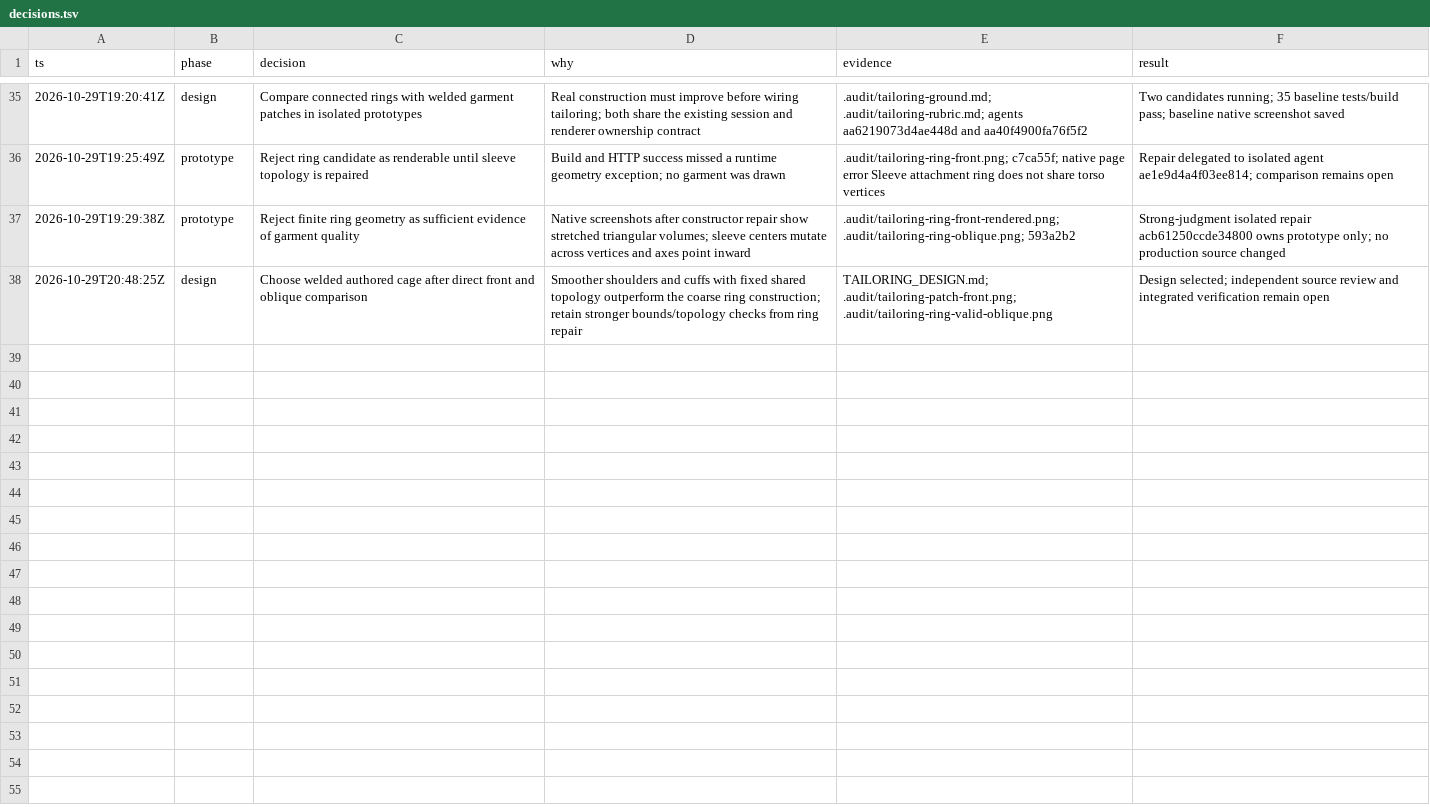
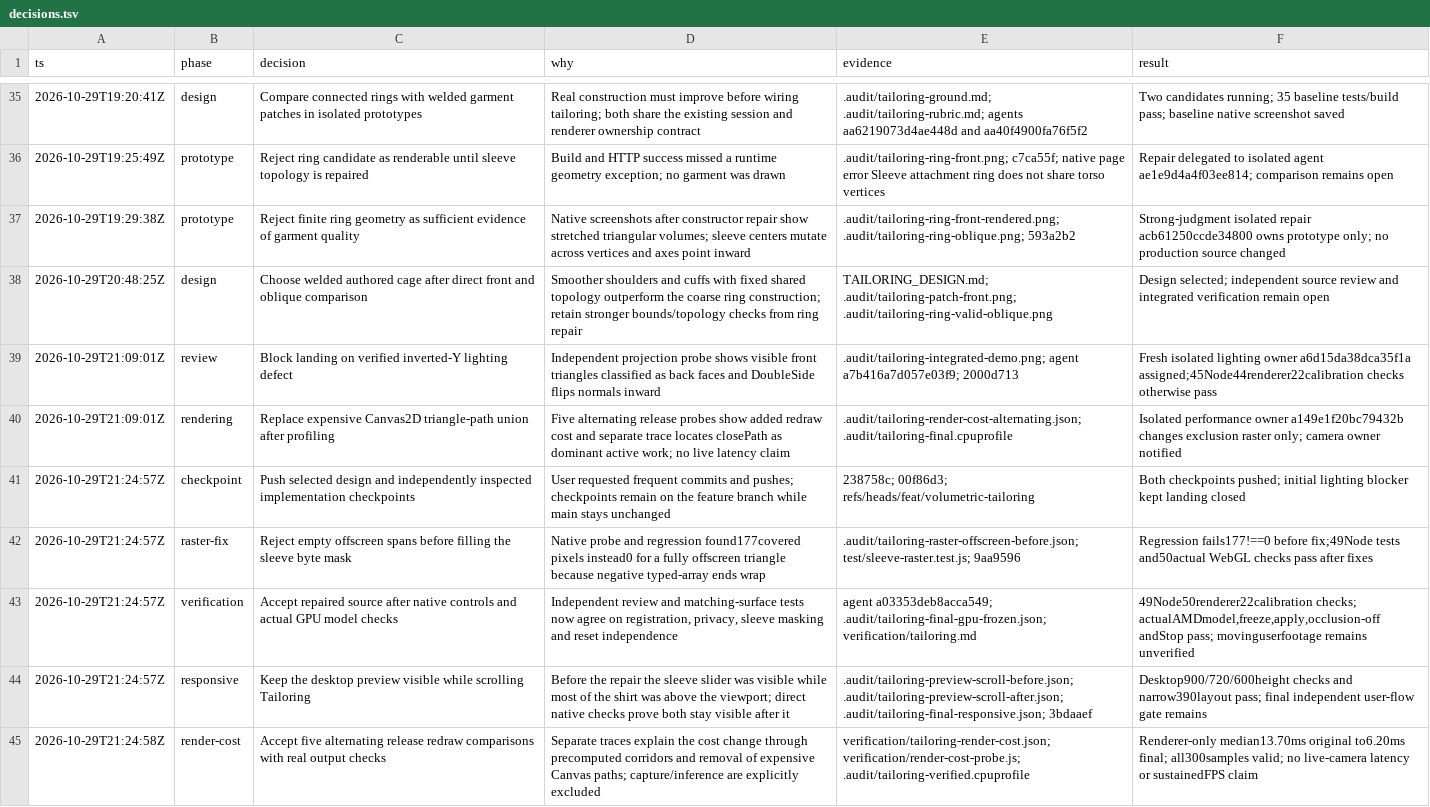
Before and after one commit to newtonma7/dresscode, a TSV file: decisions.tsv, drawn as a sheet; only a part is shown, gaps mark what is left out.

Commit message:
docs(tailoring): record verified controls rendering and remaining limits

```diff
--- a/decisions.tsv
+++ b/decisions.tsv
@@ -38 +38,8 @@ ts	phase	decision	why	evidence	result
 2026-10-29T20:48:25Z	design	Choose welded authored cage after direct front and oblique comparison	Smoother shoulders and cuffs with fixed shared topology outperform the coarse ring construction; retain stronger bounds/topology checks from ring repair	TAILORING_DESIGN.md; .audit/tailoring-patch-front.png; .audit/tailoring-ring-valid-oblique.png	Design selected; independent source review and integrated verification remain open
+2026-10-29T21:09:01Z	review	Block landing on verified inverted-Y lighting defect	Independent projection probe shows visible front triangles classified as back faces and DoubleSide flips normals inward	.audit/tailoring-integrated-demo.png; agent a7b416a7d057e03f9; 2000d713	Fresh isolated lighting owner a6d15da38dca35f1a assigned;45Node44renderer22calibration checks otherwise pass
+2026-10-29T21:09:01Z	rendering	Replace expensive Canvas2D triangle-path union after profiling	Five alternating release probes show added redraw cost and separate trace locates closePath as dominant active work; no live latency claim	.audit/tailoring-render-cost-alternating.json; .audit/tailoring-final.cpuprofile	Isolated performance owner a149e1f20bc79432b changes exclusion raster only; camera owner notified
+2026-10-29T21:24:57Z	checkpoint	Push selected design and independently inspected implementation checkpoints	User requested frequent commits and pushes; checkpoints remain on the feature branch while main stays unchanged	238758c; 00f86d3; refs/heads/feat/volumetric-tailoring	Both checkpoints pushed; initial lighting blocker kept landing closed
+2026-10-29T21:24:57Z	raster-fix	Reject empty offscreen spans before filling the sleeve byte mask	Native probe and regression found177covered pixels instead0 for a fully offscreen triangle because negative typed-array ends wrap	.audit/tailoring-raster-offscreen-before.json; test/sleeve-raster.test.js; 9aa9596	Regression fails177!==0 before fix;49Node tests and50actual WebGL checks pass after fixes
+2026-10-29T21:24:57Z	verification	Accept repaired source after native controls and actual GPU model checks	Independent review and matching-surface tests now agree on registration, privacy, sleeve masking and reset independence	agent a03353deb8acca549; .audit/tailoring-final-gpu-frozen.json; verification/tailoring.md	49Node50renderer22calibration checks; actualAMDmodel,freeze,apply,occlusion-off andStop pass; movinguserfootage remains unverified
+2026-10-29T21:24:57Z	responsive	Keep the desktop preview visible while scrolling Tailoring	Before the repair the sleeve slider was visible while most of the shirt was above the viewport; direct native checks prove both stay visible after it	.audit/tailoring-preview-scroll-before.json; .audit/tailoring-preview-scroll-after.json; .audit/tailoring-final-responsive.json; 3bdaaef	Desktop900/720/600height checks and narrow390layout pass; final independent user-flow gate remains
+2026-10-29T21:24:58Z	render-cost	Accept five alternating release redraw comparisons with real output checks	Separate traces explain the cost change through precomputed corridors and removal of expensive Canvas paths; capture/inference are explicitly excluded	verification/tailoring-render-cost.json; verification/render-cost-probe.js; .audit/tailoring-verified.cpuprofile	Renderer-only median13.70ms original to6.20ms final; all300samples valid; no live-camera latency or sustainedFPS claim
```
Also changed, not shown: 9 other files.
